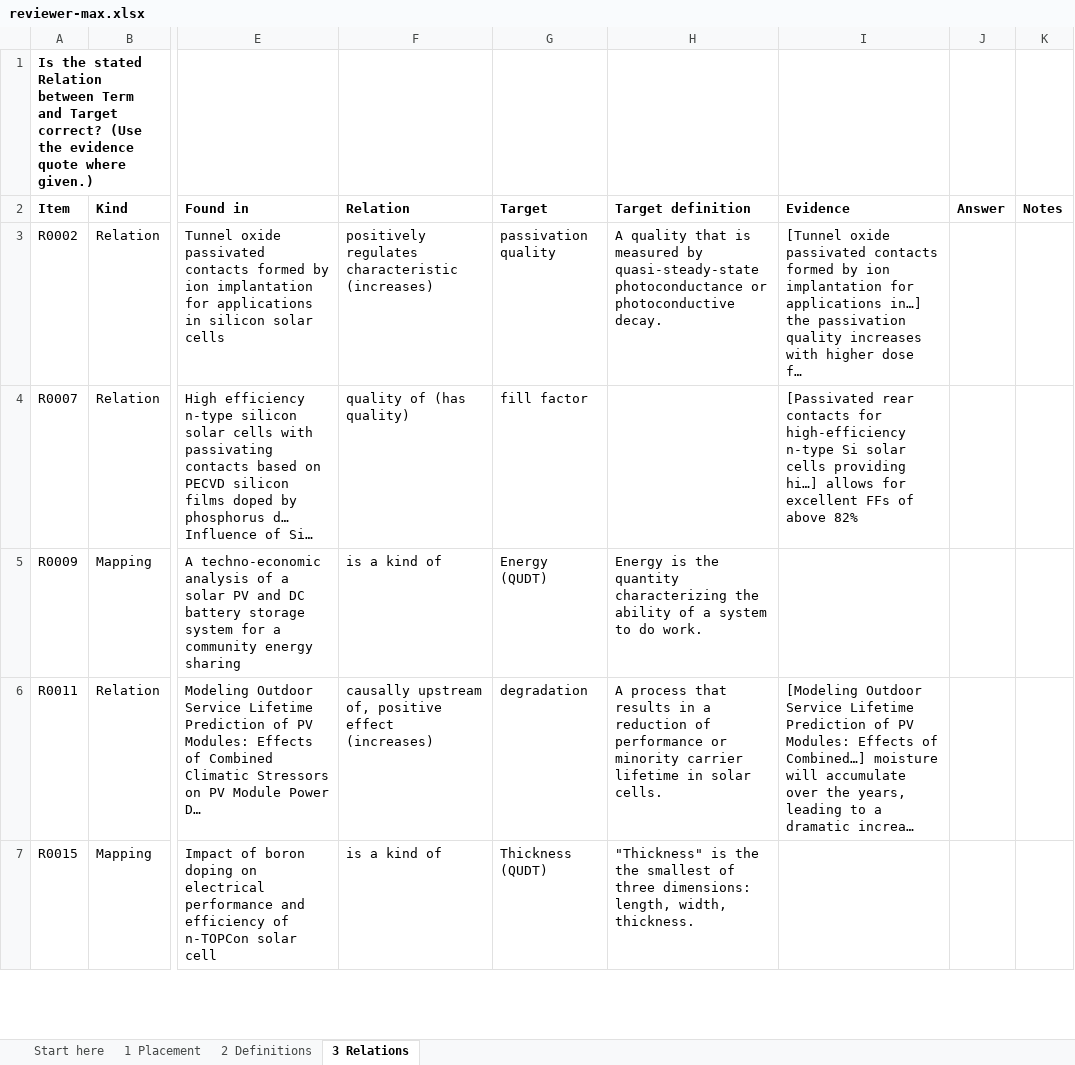
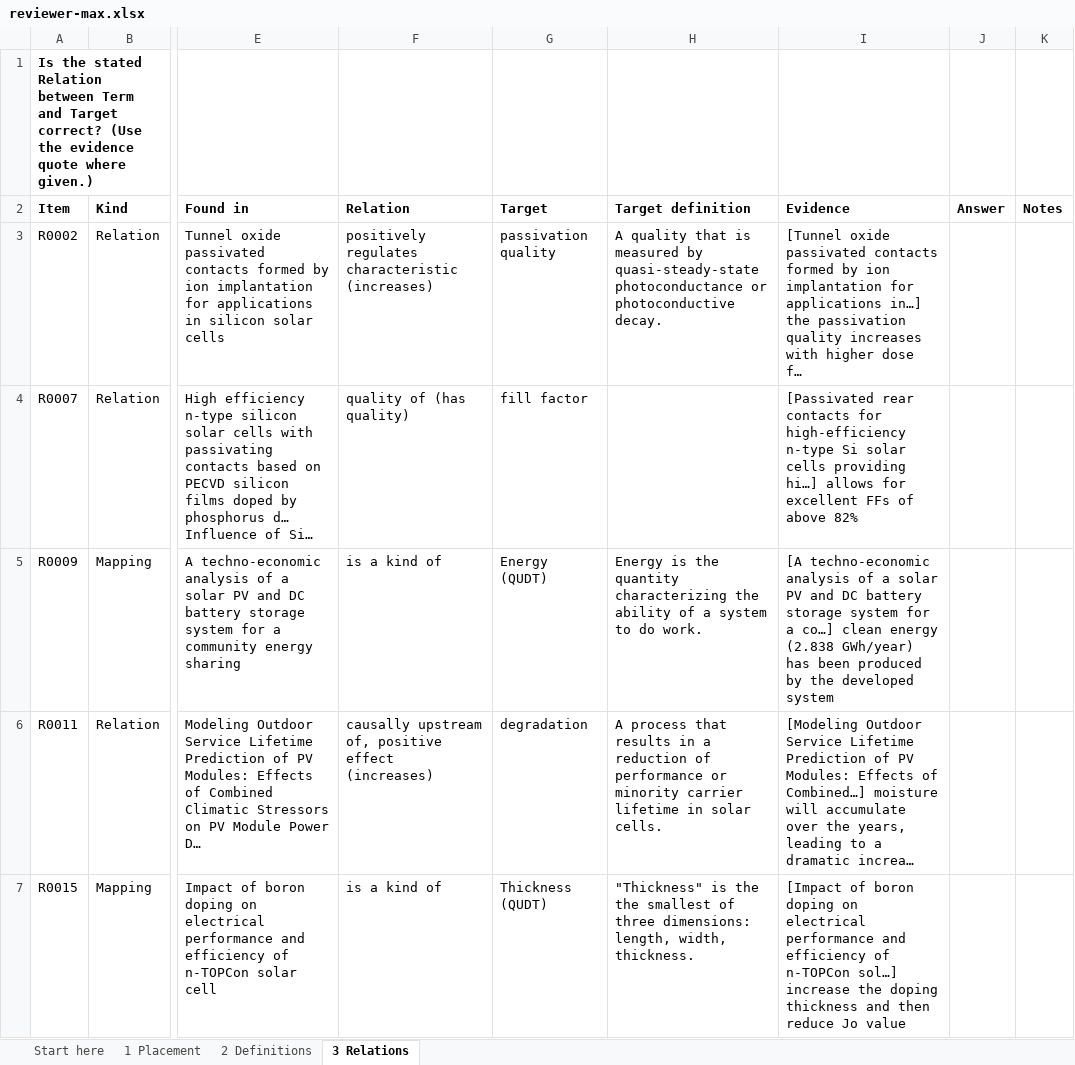
Before and after one commit to ucf-photovoltaics/knowledge_workflow, an Excel workbook: review/reviewer-max.xlsx, sheet 3 Relations, drawn as a sheet; only a part is shown, gaps mark what is left out; long unchanged cells end in …; values as stored, in another font and other column widths than the file's, no borders; conditional formats not drawn; the diff covers the shown part only; the diff names each change by its address in the sheet, - before the commit and + after, or states it on an @@ line.

```diff
--- a/review/reviewer-max.xlsx (sheet 3 Relations)
+++ b/review/reviewer-max.xlsx (sheet 3 Relations)
-I5 (Evidence): (empty)
+I5 (Evidence): [A techno-economic analysis of a solar PV and DC battery storage system for a co…] clean energy (2.838 GWh/year) has been produced by the developed system
-I7 (Evidence): (empty)
+I7 (Evidence): [Impact of boron doping on electrical performance and efficiency of n-TOPCon sol…] increase the doping thickness and then reduce Jo value
```
Also changed, not shown: 15 edited cells elsewhere in this sheet, sheet 1 Placement, sheet Start here, review/reviewer-kevin.xlsx, review/reviewer-kris.xlsx, 2 other files.
